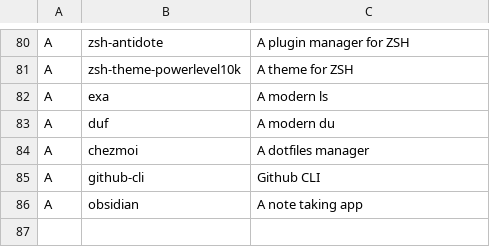
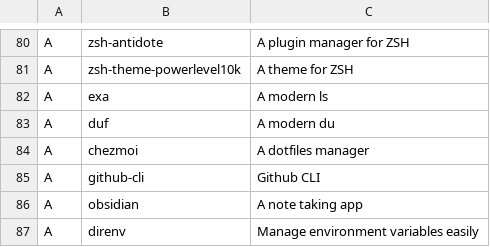
Before and after one commit to sigfriedCub1990/LARBS, a CSV file: static/progs.csv, drawn as a sheet; only a part is shown, gaps mark what is left out.

Commit message:
chore: Add missing program

```diff
--- a/static/progs.csv
+++ b/static/progs.csv
@@ -86 +86,2 @@ A,github-cli,"Github CLI"
 A,obsidian,"A note taking app"
+A,direnv,"Manage environment variables easily"
```
